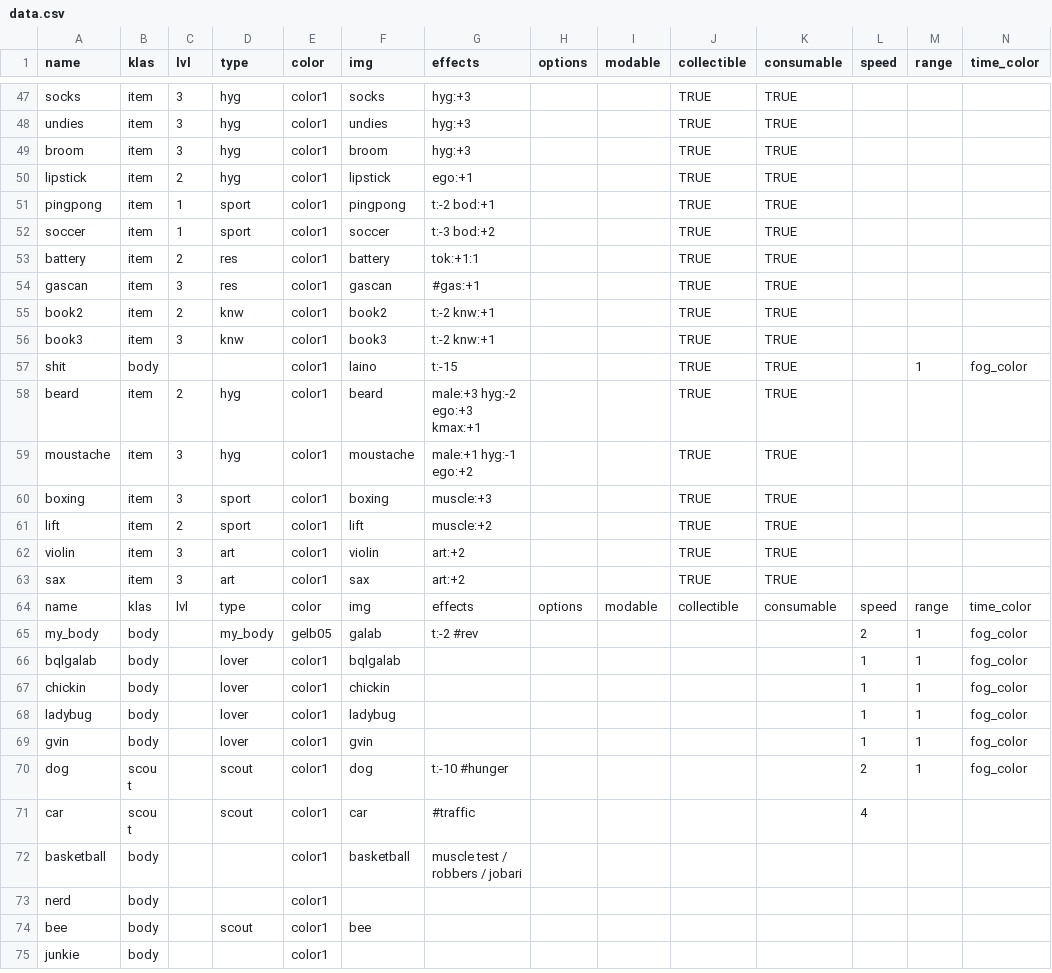
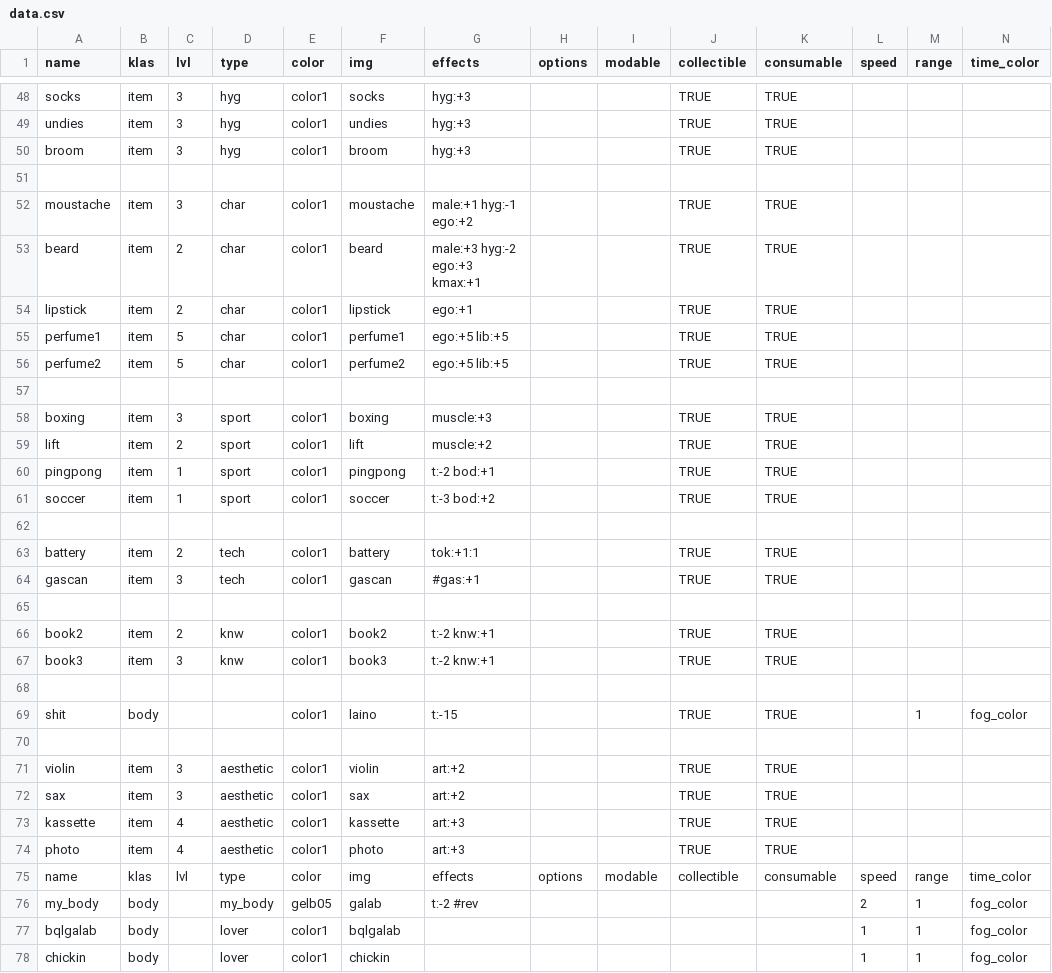
Before and after one commit to dimch0/circles, a CSV file: data/scenario_01/data.csv, drawn as a sheet; only a part is shown, gaps mark what is left out; the shorter side is filled out with more unchanged rows; removed rows and columns are numbered as before the commit, all else as after; rows hold the shown columns only; the diff covers the shown part only; the diff names each change by its address in the sheet, - before the commit and + after, or states it on an @@ line.

```diff
--- a/data/scenario_01/data.csv
+++ b/data/scenario_01/data.csv
+row 51: (empty)
+row 52: moustache | item | 3 | char | color1 | moustache | male:+1 hyg:-1 ego:+2 |  |  | TRUE | TRUE
+row 53: beard | item | 2 | char | color1 | beard | male:+3 hyg:-2 ego:+3 kmax:+1 |  |  | TRUE | TRUE
-D54 (type): hyg
+D54 (type): char
+row 55: perfume1 | item | 5 | char | color1 | perfume1 | ego:+5 lib:+5 |  |  | TRUE | TRUE
+row 56: perfume2 | item | 5 | char | color1 | perfume2 | ego:+5 lib:+5 |  |  | TRUE | TRUE
+row 57: (empty)
@@ row 60 moved to row 58: boxing @@
@@ row 61 moved to row 59: lift @@
+row 62: (empty)
-D63:D64 (type): res
+D63:D64 (type): tech
+row 65: (empty)
+row 68: (empty)
-row 70: beard | item | 2 | hyg | color1 | beard | male:+3 hyg:-2 ego:+3 kmax:+1 |  |  | TRUE | TRUE
+row 70: (empty)
-row 59: moustache | item | 3 | hyg | color1 | moustache | male:+1 hyg:-1 ego:+2 |  |  | TRUE | TRUE
-D71:D72 (type): art
+D71:D72 (type): aesthetic
+row 73: kassette | item | 4 | aesthetic | color1 | kassette | art:+3 |  |  | TRUE | TRUE
+row 74: photo | item | 4 | aesthetic | color1 | photo | art:+3 |  |  | TRUE | TRUE
```
Also changed, not shown: 3 added rows, 6 removed rows and 9 edited cells elsewhere in this file, 1 other file.
